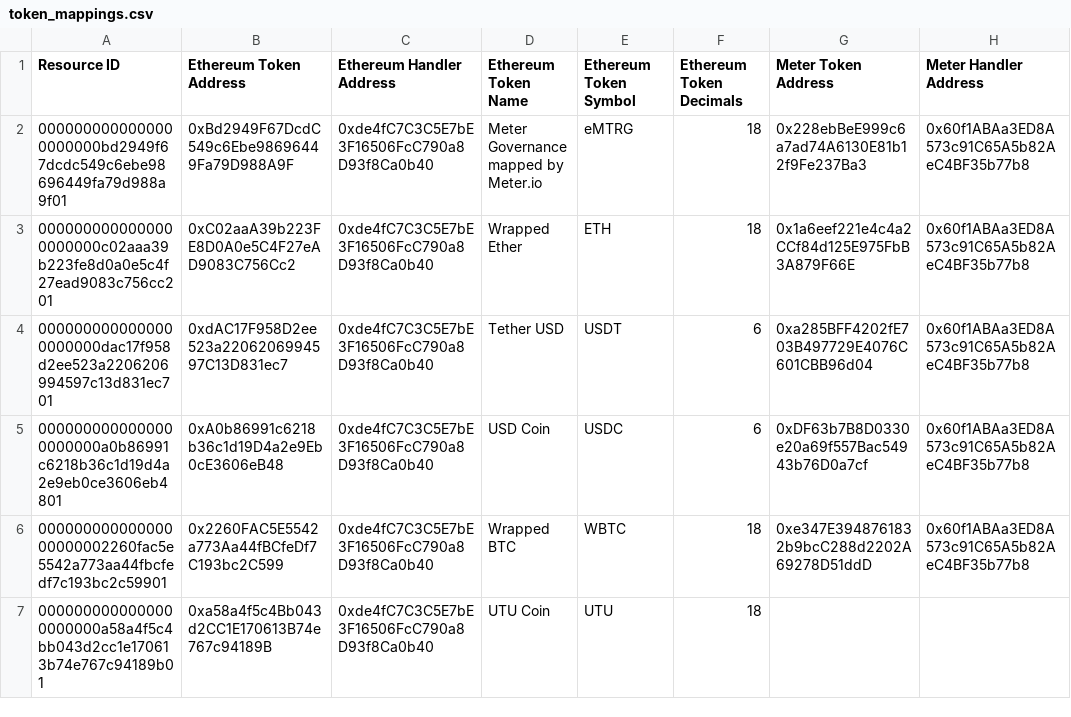
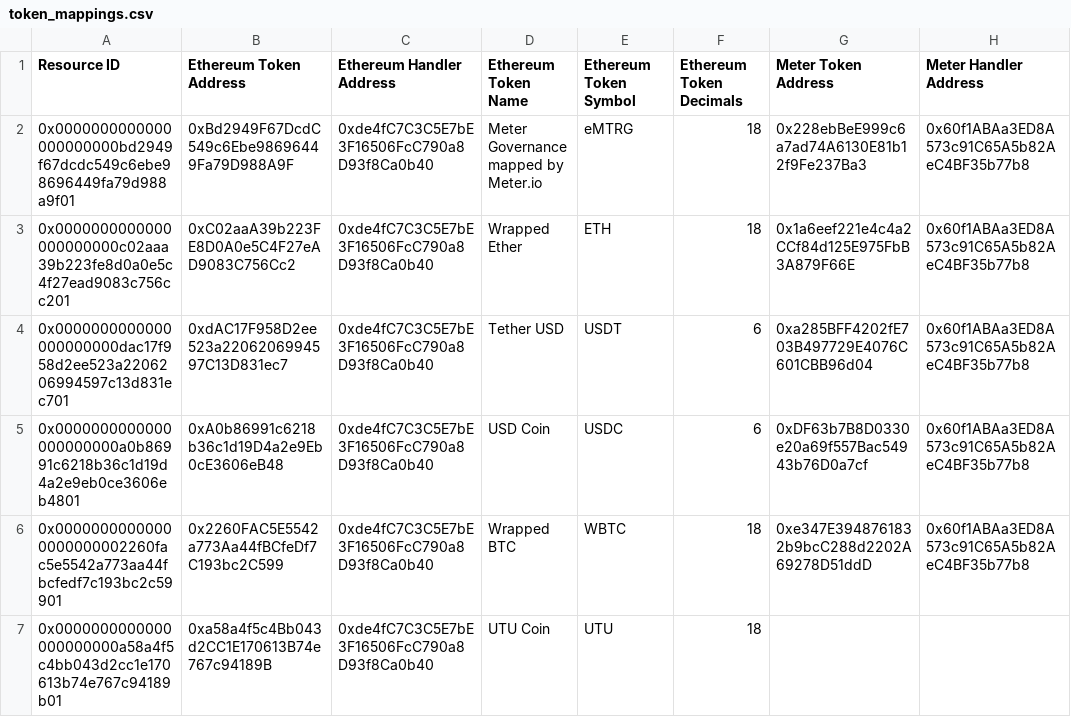
Before and after one commit to meterio/token-list, a CSV file: data/token_mappings.csv, drawn as a sheet; only a part is shown; the diff names each change by its address in the sheet, - before the commit and + after, or states it on an @@ line.

Commit message:
Update token_mappings.csv

```diff
--- a/data/token_mappings.csv
+++ b/data/token_mappings.csv
-A2 (Resource ID): 0000000000000000000000bd2949f67dcdc549c6ebe98696449fa79d988a9f01
+A2 (Resource ID): 0x0000000000000000000000bd2949f67dcdc549c6ebe98696449fa79d988a9f01
-A3 (Resource ID): 0000000000000000000000c02aaa39b223fe8d0a0e5c4f27ead9083c756cc201
+A3 (Resource ID): 0x0000000000000000000000c02aaa39b223fe8d0a0e5c4f27ead9083c756cc201
-A4 (Resource ID): 0000000000000000000000dac17f958d2ee523a2206206994597c13d831ec701
+A4 (Resource ID): 0x0000000000000000000000dac17f958d2ee523a2206206994597c13d831ec701
-A5 (Resource ID): 0000000000000000000000a0b86991c6218b36c1d19d4a2e9eb0ce3606eb4801
+A5 (Resource ID): 0x0000000000000000000000a0b86991c6218b36c1d19d4a2e9eb0ce3606eb4801
-A6 (Resource ID): 00000000000000000000002260fac5e5542a773aa44fbcfedf7c193bc2c59901
+A6 (Resource ID): 0x00000000000000000000002260fac5e5542a773aa44fbcfedf7c193bc2c59901
-A7 (Resource ID): 0000000000000000000000a58a4f5c4bb043d2cc1e170613b74e767c94189b01
+A7 (Resource ID): 0x0000000000000000000000a58a4f5c4bb043d2cc1e170613b74e767c94189b01
```
